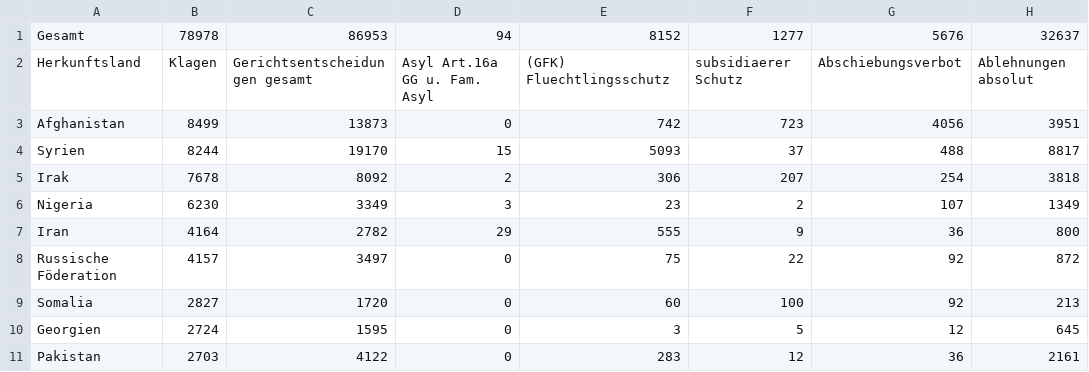
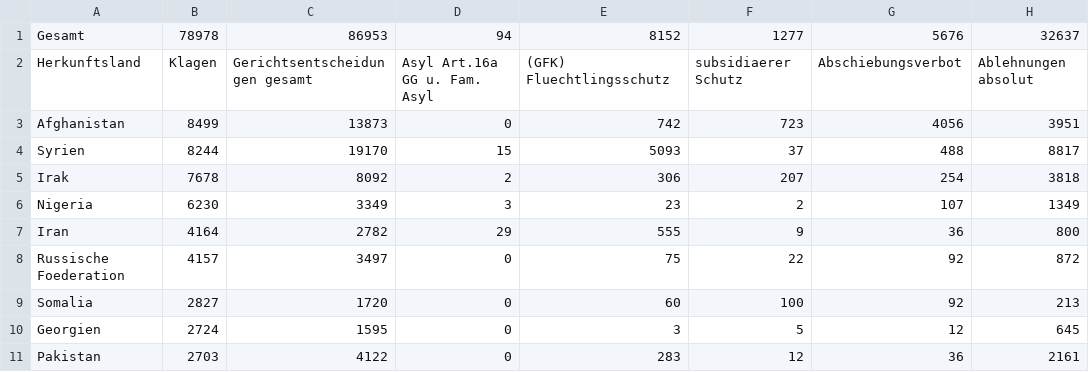
Before and after one commit to muc-fluechtlingsrat/gerichtsentscheide, a CSV file: Gerichtsentscheidungen/cooked/2018Q2.csv, drawn as a sheet; only a part is shown; the diff names each change by its address in the sheet, - before the commit and + after, or states it on an @@ line.

```diff
--- a/Gerichtsentscheidungen/cooked/2018Q2.csv
+++ b/Gerichtsentscheidungen/cooked/2018Q2.csv
-A8: Russische Föderation
+A8: Russische Foederation
```
Also changed, not shown: Gerichtsentscheidungen/cooked/2018Q2_nopct.csv, Gerichtsentscheidungen/cooked/2018_Q2_entscheide_check.csv, 5 other files.
